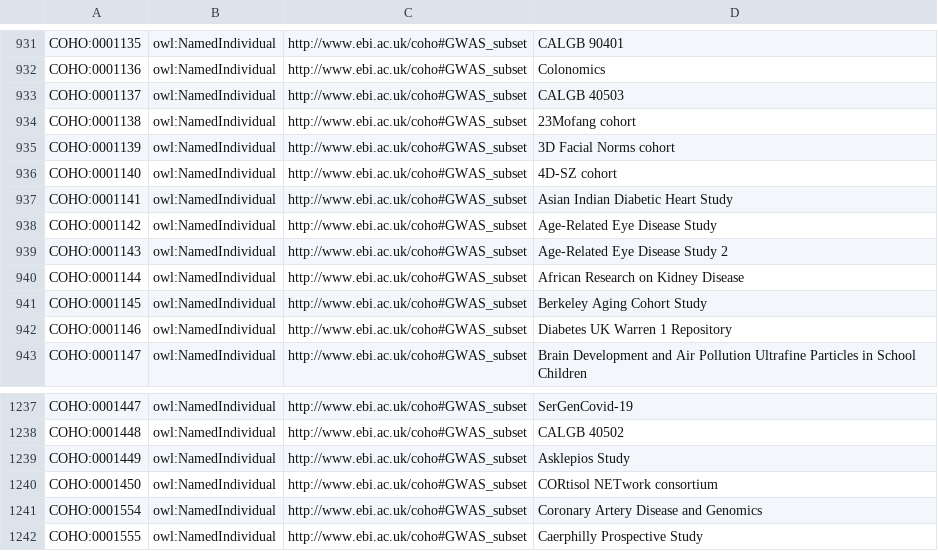
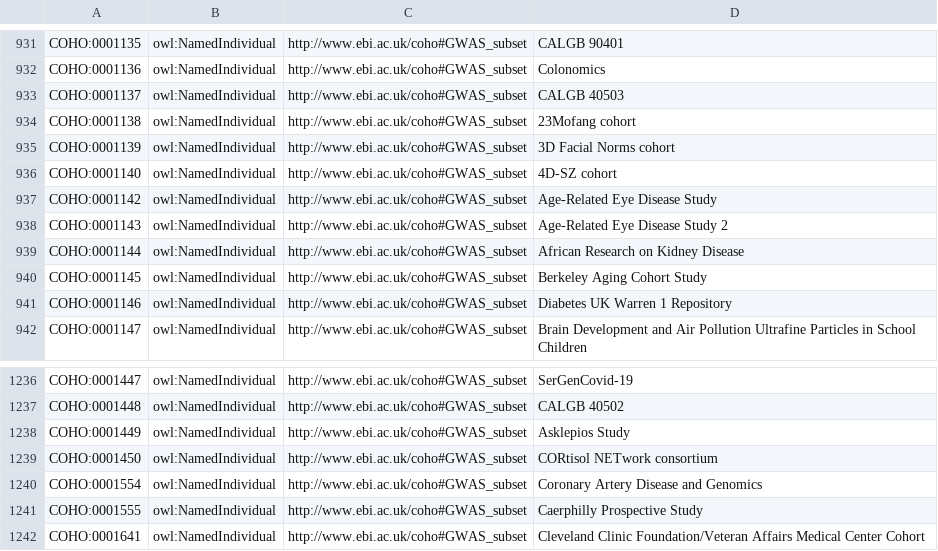
Before and after one commit to EBISPOT/cohort-ontology, a CSV file: src/templates/GWAS.csv, drawn as a sheet; only a part is shown, gaps mark what is left out.

```diff
--- a/src/templates/GWAS.csv
+++ b/src/templates/GWAS.csv
@@ -936,3 +936,2 @@ COHO:0001139,owl:NamedIndividual,http://www.ebi.ac.uk/coho#GWAS_subset,3D Facial
 COHO:0001140,owl:NamedIndividual,http://www.ebi.ac.uk/coho#GWAS_subset,4D-SZ cohort
-COHO:0001141,owl:NamedIndividual,http://www.ebi.ac.uk/coho#GWAS_subset,Asian Indian Diabetic Heart Study
 COHO:0001142,owl:NamedIndividual,http://www.ebi.ac.uk/coho#GWAS_subset,Age-Related Eye Disease Study
@@ -1242 +1241,2 @@ COHO:0001554,owl:NamedIndividual,http://www.ebi.ac.uk/coho#GWAS_subset,Coronary
 COHO:0001555,owl:NamedIndividual,http://www.ebi.ac.uk/coho#GWAS_subset,Caerphilly Prospective Study
+COHO:0001641,owl:NamedIndividual,http://www.ebi.ac.uk/coho#GWAS_subset,Cleveland Clinic Foundation/Veteran Affairs Medical Center Cohort
```
Also changed, not shown: src/curation/catalog_cohorts_review_existing_terms.tsv, src/curation/example_studies_titles.tsv, 27 other files.
